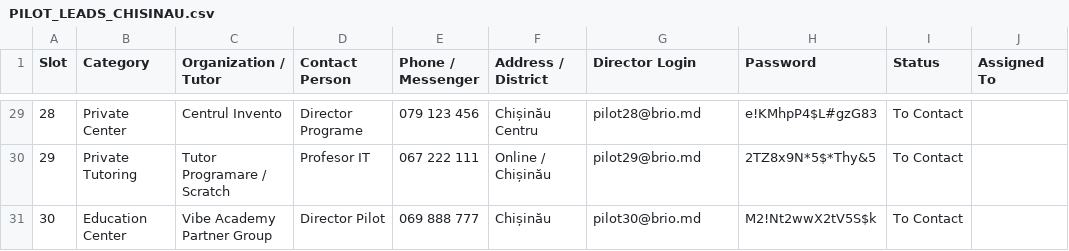
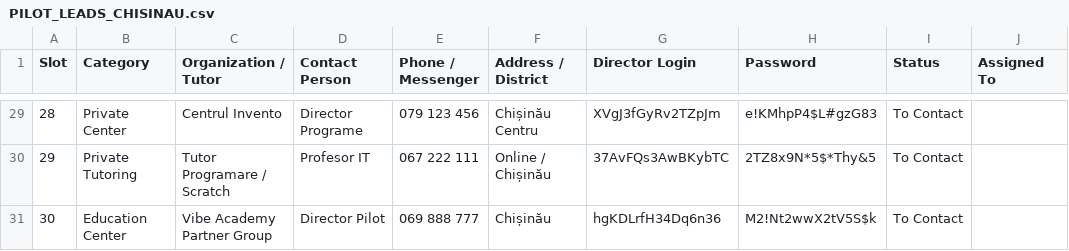
Before and after one commit to strdr4605/brio-md, a CSV file: PILOT_LEADS_CHISINAU.csv, drawn as a sheet; only a part is shown, gaps mark what is left out; the diff covers the shown part only; the diff names each change by its address in the sheet, - before the commit and + after, or states it on an @@ line.

Commit message:
fix(pilot): replace punctuation passwords with copy-safe alphanumeric credentials

```diff
--- a/PILOT_LEADS_CHISINAU.csv
+++ b/PILOT_LEADS_CHISINAU.csv
-G29 (Director Login): pilot28@brio.md
+G29 (Director Login): XVgJ3fGyRv2TZpJm
-G30 (Director Login): pilot29@brio.md
+G30 (Director Login): 37AvFQs3AwBKybTC
-G31 (Director Login): pilot30@brio.md
+G31 (Director Login): hgKDLrfH34Dq6n36
```
Also changed, not shown: 27 edited cells elsewhere in this file, PILOT_ACCOUNTS.csv, 2 other files.
